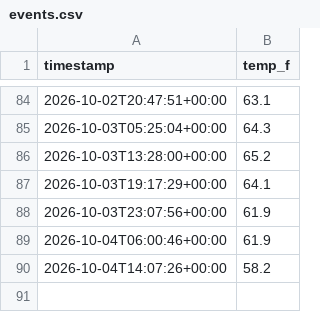
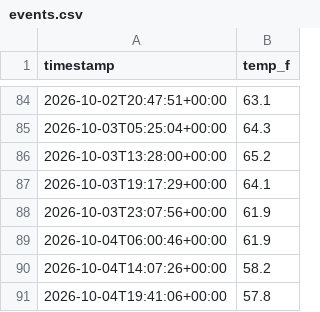
Before and after one commit to bburnett071/web-python, a CSV file: data/events.csv, drawn as a sheet; only a part is shown, gaps mark what is left out; the diff names each change by its address in the sheet, - before the commit and + after, or states it on an @@ line.

```diff
--- a/data/events.csv
+++ b/data/events.csv
+row 91: 2026-10-04T19:41:06+00:00 | 57.8
```
Also changed, not shown: 1 other file.
